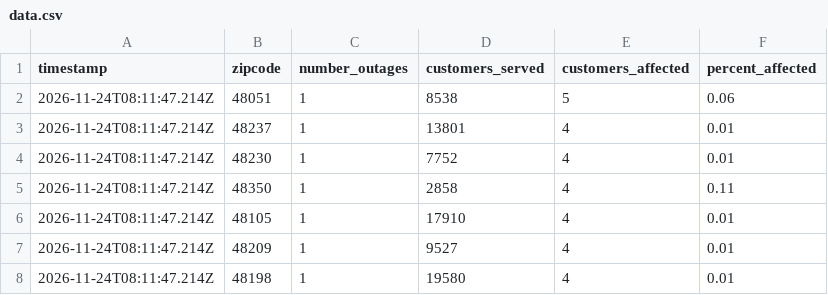
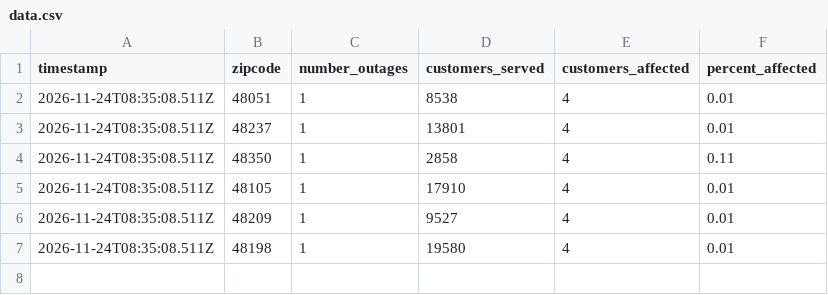
Before and after one commit to dschlaud/dte-outage-tracker, a CSV file: data.csv, drawn as a sheet.

```diff
--- a/data.csv
+++ b/data.csv
@@ -1,8 +1,7 @@
 timestamp,zipcode,number_outages,customers_served,customers_affected,percent_affected
-2026-11-24T08:11:47.214Z,48051,1,8538,5,0.06
-2026-11-24T08:11:47.214Z,48237,1,13801,4,0.01
-2026-11-24T08:11:47.214Z,48230,1,7752,4,0.01
-2026-11-24T08:11:47.214Z,48350,1,2858,4,0.11
-2026-11-24T08:11:47.214Z,48105,1,17910,4,0.01
-2026-11-24T08:11:47.214Z,48209,1,9527,4,0.01
-2026-11-24T08:11:47.214Z,48198,1,19580,4,0.01
+2026-11-24T08:35:08.511Z,48051,1,8538,4,0.01
+2026-11-24T08:35:08.511Z,48237,1,13801,4,0.01
+2026-11-24T08:35:08.511Z,48350,1,2858,4,0.11
+2026-11-24T08:35:08.511Z,48105,1,17910,4,0.01
+2026-11-24T08:35:08.511Z,48209,1,9527,4,0.01
+2026-11-24T08:35:08.511Z,48198,1,19580,4,0.01
```
Also changed, not shown: 2 other files.
